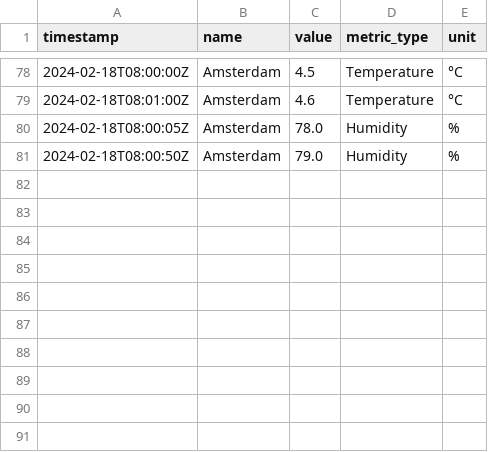
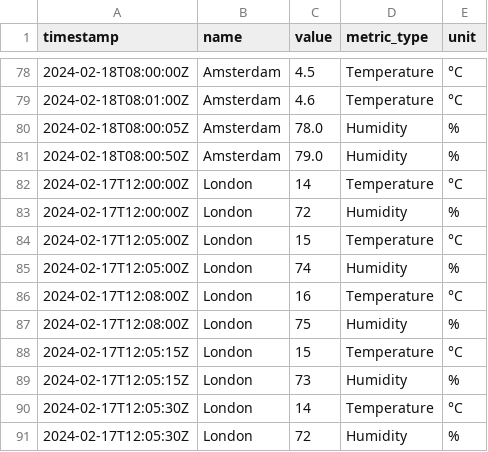
Before and after one commit to maxmiliano/factorial-weather-metrics, a CSV file: metrics-backend/db/seeds/metrics.csv, drawn as a sheet; only a part is shown, gaps mark what is left out.

Commit message:
Implement Views to manage Metrics and add validations in the backend.

```diff
--- a/metrics-backend/db/seeds/metrics.csv
+++ b/metrics-backend/db/seeds/metrics.csv
@@ -81 +81,11 @@ timestamp,name,value,metric_type,unit
 2024-02-18T08:00:50Z,Amsterdam,79.0,Humidity,%
+2024-02-17T12:00:00Z,London,14,Temperature,°C
+2024-02-17T12:00:00Z,London,72,Humidity,%
+2024-02-17T12:05:00Z,London,15,Temperature,°C
+2024-02-17T12:05:00Z,London,74,Humidity,%
+2024-02-17T12:08:00Z,London,16,Temperature,°C
+2024-02-17T12:08:00Z,London,75,Humidity,%
+2024-02-17T12:05:15Z,London,15,Temperature,°C
+2024-02-17T12:05:15Z,London,73,Humidity,%
+2024-02-17T12:05:30Z,London,14,Temperature,°C
+2024-02-17T12:05:30Z,London,72,Humidity,%
```
Also changed, not shown: 14 other files.
